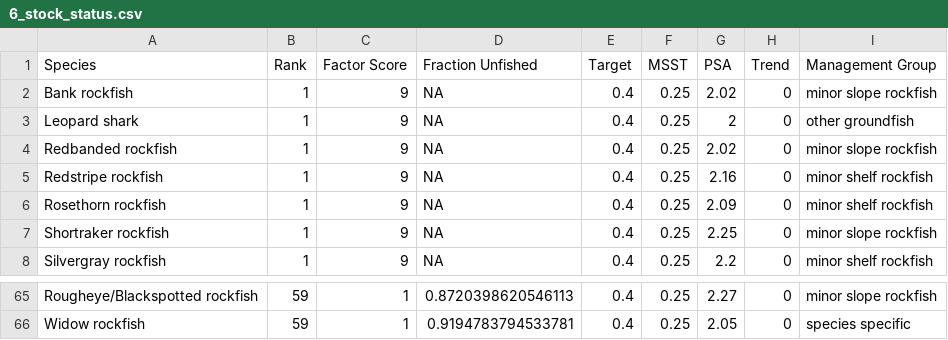
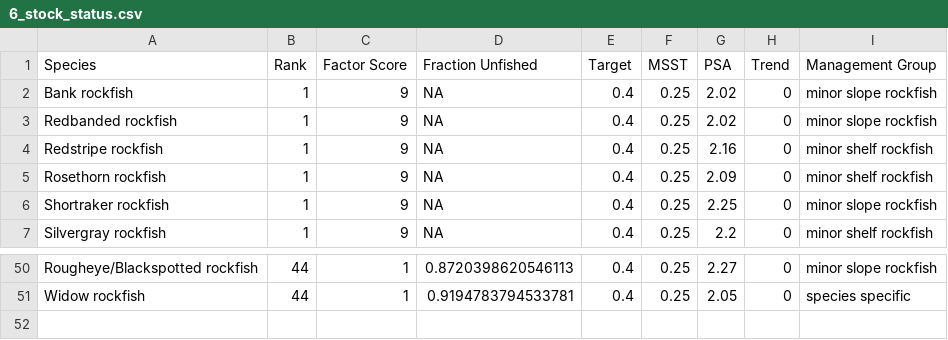
Before and after one commit to chantelwetzel-noaa/wcsap, a CSV file: data-processed/6_stock_status.csv, drawn as a sheet; only a part is shown, gaps mark what is left out; removed rows and columns are numbered as before the commit, all else as after; the diff covers the shown part only; the diff names each change by its address in the sheet, - before the commit and + after, or states it on an @@ line.

```diff
--- a/data-processed/6_stock_status.csv
+++ b/data-processed/6_stock_status.csv
-row 3: Leopard shark | 1 | 9 | NA | 0.4 | 0.25 | 2 | 0 | other groundfish
-B50:B51 (Rank): 59
+B50:B51 (Rank): 44
```
Also changed, not shown: 14 removed rows and 41 edited cells elsewhere in this file, data-processed/2_commercial_revenue.csv, data-processed/3_tribal_revenue.csv, 4 other files.
